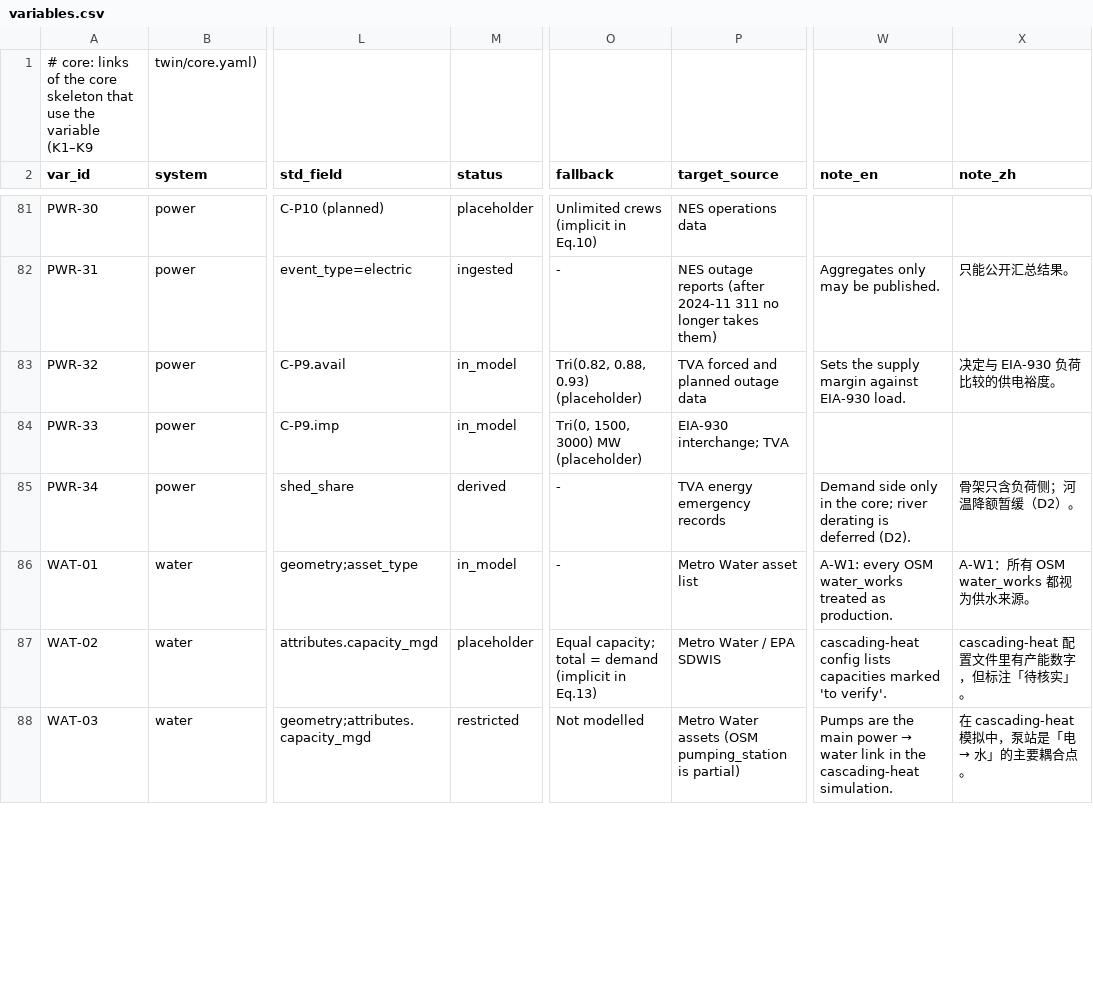
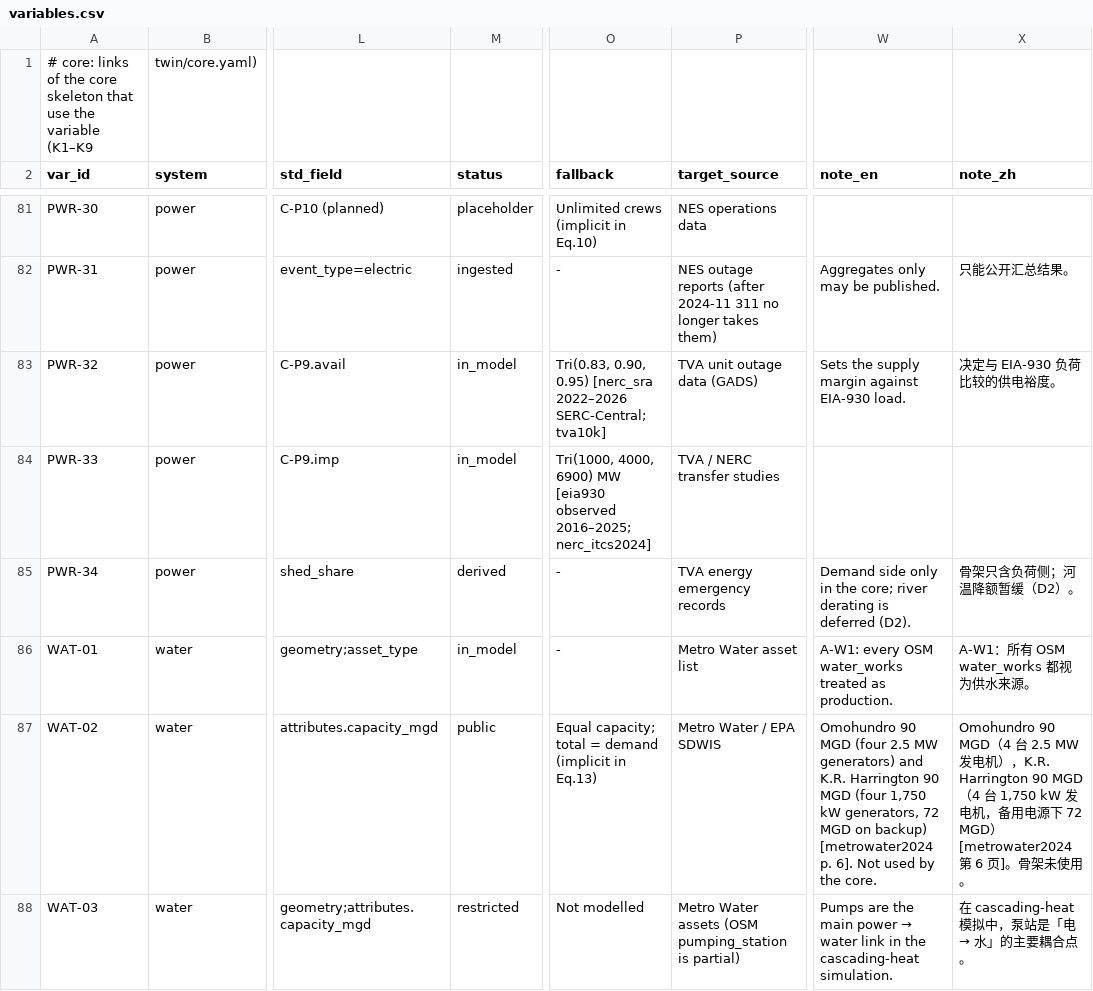
Before and after one commit to hibu-11/nashville-heat-twin, a CSV file: twin/variables.csv, drawn as a sheet; only a part is shown, gaps mark what is left out; the diff covers the shown part only; the diff names each change by its address in the sheet, - before the commit and + after, or states it on an @@ line.

```diff
--- a/twin/variables.csv
+++ b/twin/variables.csv
-O83 (fallback): Tri(0.82, 0.88, 0.93) (placeholder)
+O83 (fallback): Tri(0.83, 0.90, 0.95) [nerc_sra 2022–2026 SERC-Central; tva10k]
-P83 (target_source): TVA forced and planned outage data
+P83 (target_source): TVA unit outage data (GADS)
-O84 (fallback): Tri(0, 1500, 3000) MW (placeholder)
+O84 (fallback): Tri(1000, 4000, 6900) MW [eia930 observed 2016–2025; nerc_itcs2024]
-P84 (target_source): EIA-930 interchange; TVA
+P84 (target_source): TVA / NERC transfer studies
-M87 (status): placeholder
+M87 (status): public
-W87 (note_en): cascading-heat config lists capacities marked 'to verify'.
+W87 (note_en): Omohundro 90 MGD (four 2.5 MW generators) and K.R. Harrington 90 MGD (four 1,750 kW generators, 72 MGD on backup) [metrowater2024 p. 6]. Not used by the core.
-X87 (note_zh): cascading-heat 配置文件里有产能数字，但标注「待核实」。
+X87 (note_zh): Omohundro 90 MGD（4 台 2.5 MW 发电机），K.R. Harrington 90 MGD（4 台 1,750 kW 发电机，备用电源下 72 MGD）[metrowater2024 第 6 页]。骨架未使用。
```
Also changed, not shown: 34 edited cells elsewhere in this file, twin/couplings.csv, 23 other files.
